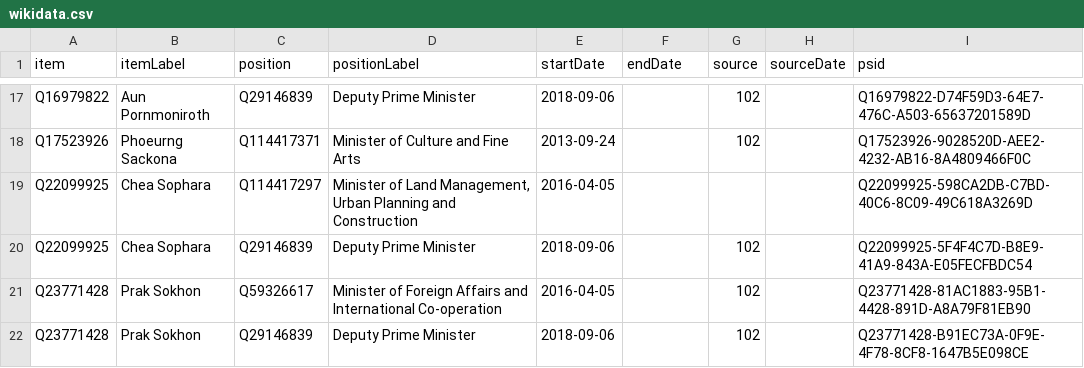
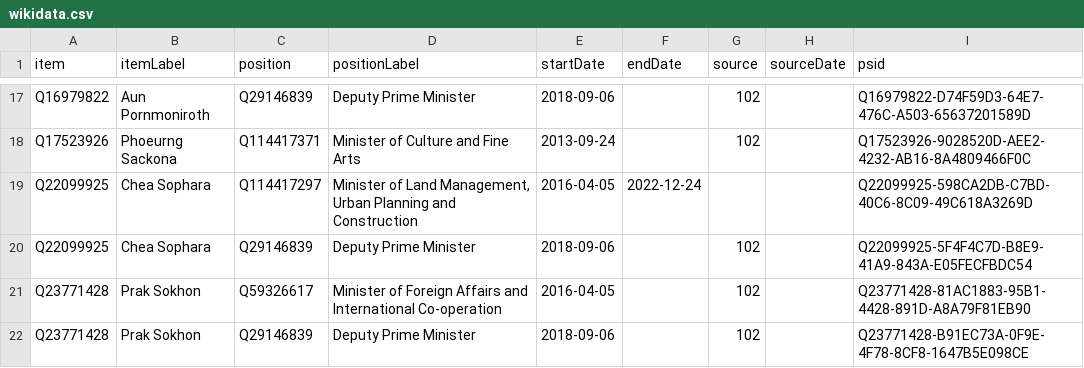
Before and after one commit to every-politician-scrapers/cambodia, a CSV file: sources/cabinet/2022-06-idg/wikidata.csv, drawn as a sheet; only a part is shown, gaps mark what is left out.

Commit message:
Compare external sources to Wikidata

```diff
--- a/sources/cabinet/2022-06-idg/wikidata.csv
+++ b/sources/cabinet/2022-06-idg/wikidata.csv
@@ -18,3 +18,3 @@ Q16979822,Aun Pornmoniroth,Q29146839,Deputy Prime Minister,2018-09-06,,102,,Q169
 Q17523926,Phoeurng Sackona,Q114417371,Minister of Culture and Fine Arts,2013-09-24,,102,,Q17523926-9028520D-AEE2-4232-AB16-8A4809466F0C
-Q22099925,Chea Sophara,Q114417297,"Minister of Land Management, Urban Planning and Construction",2016-04-05,,,,Q22099925-598CA2DB-C7BD-40C6-8C09-49C618A3269D
+Q22099925,Chea Sophara,Q114417297,"Minister of Land Management, Urban Planning and Construction",2016-04-05,2022-12-24,,,Q22099925-598CA2DB-C7BD-40C6-8C09-49C618A3269D
 Q22099925,Chea Sophara,Q29146839,Deputy Prime Minister,2018-09-06,,102,,Q22099925-5F4F4C7D-B8E9-41A9-843A-E05FECFBDC54
```
Also changed, not shown: sources/cabinet/current-enwiki/wikidata.csv.
